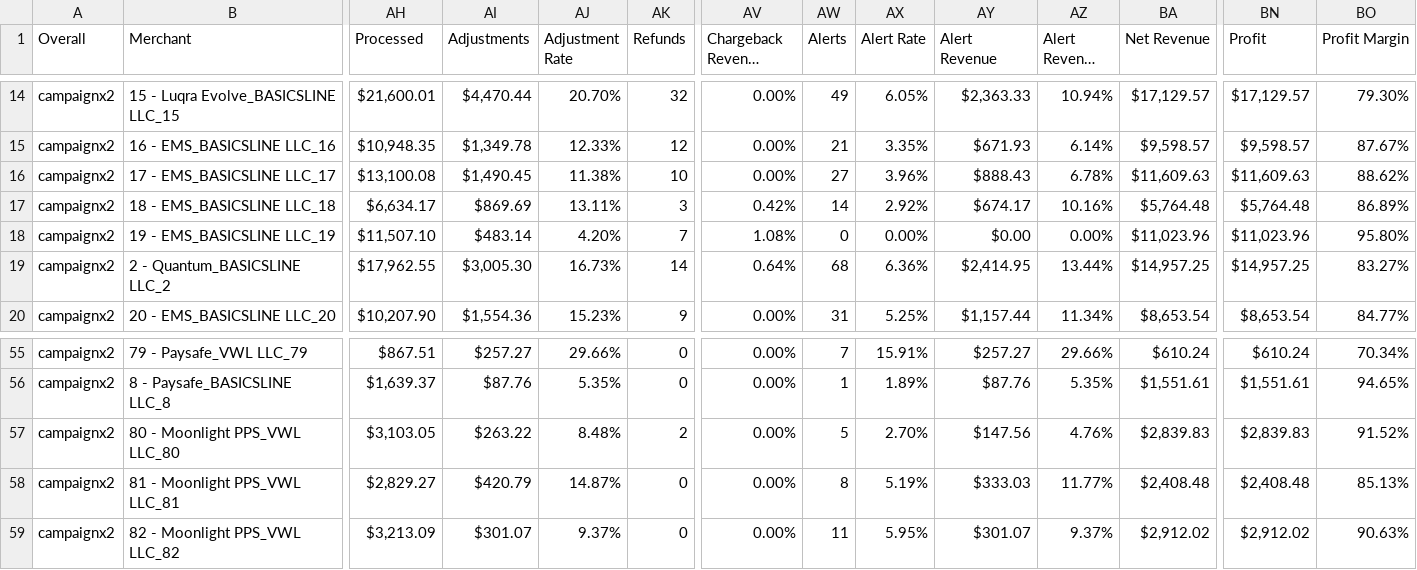
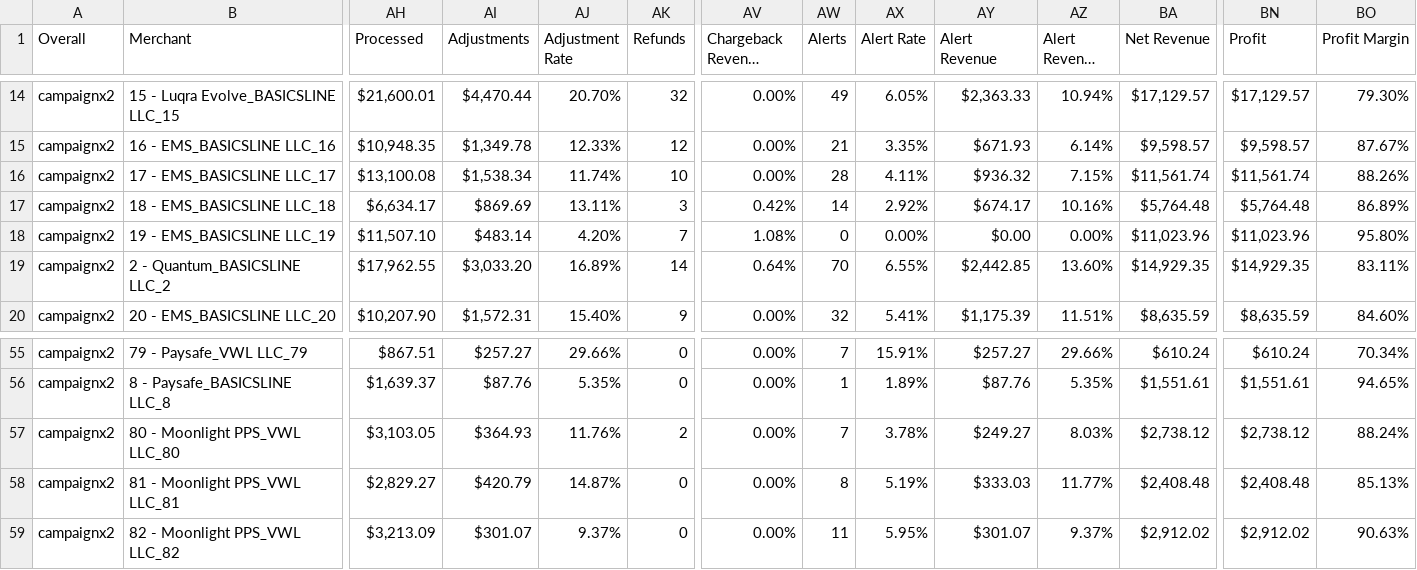
Before and after one commit to pythonistax/MM_test, a CSV file: Sales_By_Gateway.csv, drawn as a sheet; only a part is shown, gaps mark what is left out; long unchanged cells end in …; the diff covers the shown part only; the diff names each change by its address in the sheet, - before the commit and + after, or states it on an @@ line.

```diff
--- a/Sales_By_Gateway.csv
+++ b/Sales_By_Gateway.csv
-AI16 (Adjustments): $1,490.45
+AI16 (Adjustments): $1,538.34
-AJ16 (Adjustment Rate): 11.38%
+AJ16 (Adjustment Rate): 11.74%
-AW16 (Alerts): 27
+AW16 (Alerts): 28
-AX16 (Alert Rate): 3.96%
+AX16 (Alert Rate): 4.11%
-AY16 (Alert Revenue): $888.43
+AY16 (Alert Revenue): $936.32
-AZ16 (Alert Revenue Rate): 6.78%
+AZ16 (Alert Revenue Rate): 7.15%
-BA16 (Net Revenue): $11,609.63
+BA16 (Net Revenue): $11,561.74
-BN16 (Profit): $11,609.63
+BN16 (Profit): $11,561.74
-BO16 (Profit Margin): 88.62%
+BO16 (Profit Margin): 88.26%
-AI19 (Adjustments): $3,005.30
+AI19 (Adjustments): $3,033.20
-AJ19 (Adjustment Rate): 16.73%
+AJ19 (Adjustment Rate): 16.89%
-AW19 (Alerts): 68
+AW19 (Alerts): 70
-AX19 (Alert Rate): 6.36%
+AX19 (Alert Rate): 6.55%
-AY19 (Alert Revenue): $2,414.95
+AY19 (Alert Revenue): $2,442.85
-AZ19 (Alert Revenue Rate): 13.44%
+AZ19 (Alert Revenue Rate): 13.60%
-BA19 (Net Revenue): $14,957.25
+BA19 (Net Revenue): $14,929.35
-BN19 (Profit): $14,957.25
+BN19 (Profit): $14,929.35
-BO19 (Profit Margin): 83.27%
+BO19 (Profit Margin): 83.11%
-AI20 (Adjustments): $1,554.36
+AI20 (Adjustments): $1,572.31
-AJ20 (Adjustment Rate): 15.23%
+AJ20 (Adjustment Rate): 15.40%
-AW20 (Alerts): 31
+AW20 (Alerts): 32
-AX20 (Alert Rate): 5.25%
+AX20 (Alert Rate): 5.41%
-AY20 (Alert Revenue): $1,157.44
+AY20 (Alert Revenue): $1,175.39
-AZ20 (Alert Revenue Rate): 11.34%
+AZ20 (Alert Revenue Rate): 11.51%
-BA20 (Net Revenue): $8,653.54
+BA20 (Net Revenue): $8,635.59
-BN20 (Profit): $8,653.54
+BN20 (Profit): $8,635.59
-BO20 (Profit Margin): 84.77%
+BO20 (Profit Margin): 84.60%
-AI57 (Adjustments): $263.22
+AI57 (Adjustments): $364.93
-AJ57 (Adjustment Rate): 8.48%
+AJ57 (Adjustment Rate): 11.76%
-AW57 (Alerts): 5
+AW57 (Alerts): 7
-AX57 (Alert Rate): 2.70%
+AX57 (Alert Rate): 3.78%
-AY57 (Alert Revenue): $147.56
+AY57 (Alert Revenue): $249.27
-AZ57 (Alert Revenue Rate): 4.76%
+AZ57 (Alert Revenue Rate): 8.03%
-BA57 (Net Revenue): $2,839.83
+BA57 (Net Revenue): $2,738.12
-BN57 (Profit): $2,839.83
+BN57 (Profit): $2,738.12
-BO57 (Profit Margin): 91.52%
+BO57 (Profit Margin): 88.24%
```
Also changed, not shown: 121 edited cells elsewhere in this file, 12 other files.
